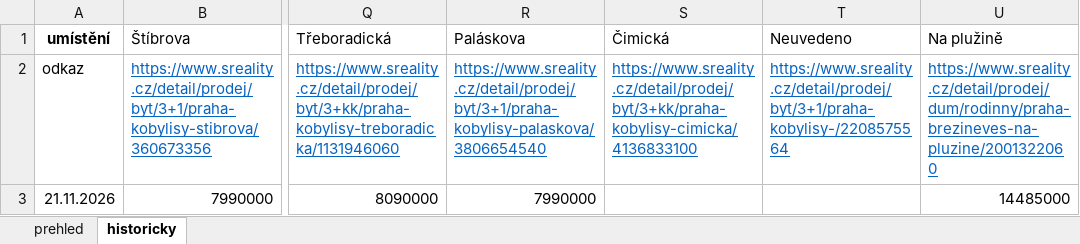
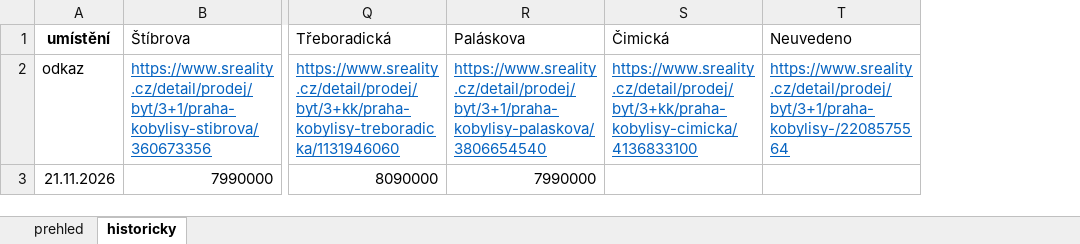
Before and after one commit to HATA159951/sr, an Excel workbook: SREALITY.xlsx, sheet historicky, drawn as a sheet; only a part is shown, gaps mark what is left out; values as stored, in another font and other column widths than the file's, no borders; the diff names each change by its address in the sheet, - before the commit and + after, or states it on an @@ line.

```diff
--- a/SREALITY.xlsx (sheet historicky)
+++ b/SREALITY.xlsx (sheet historicky)
-column U (Na plužině), rows 2-3: https://www.sreality.cz/detail/prodej/dum/rodinny/praha-brezineves-na-pluzine/2001322060 | 14485000
```
Also changed, not shown: sheet prehled.
